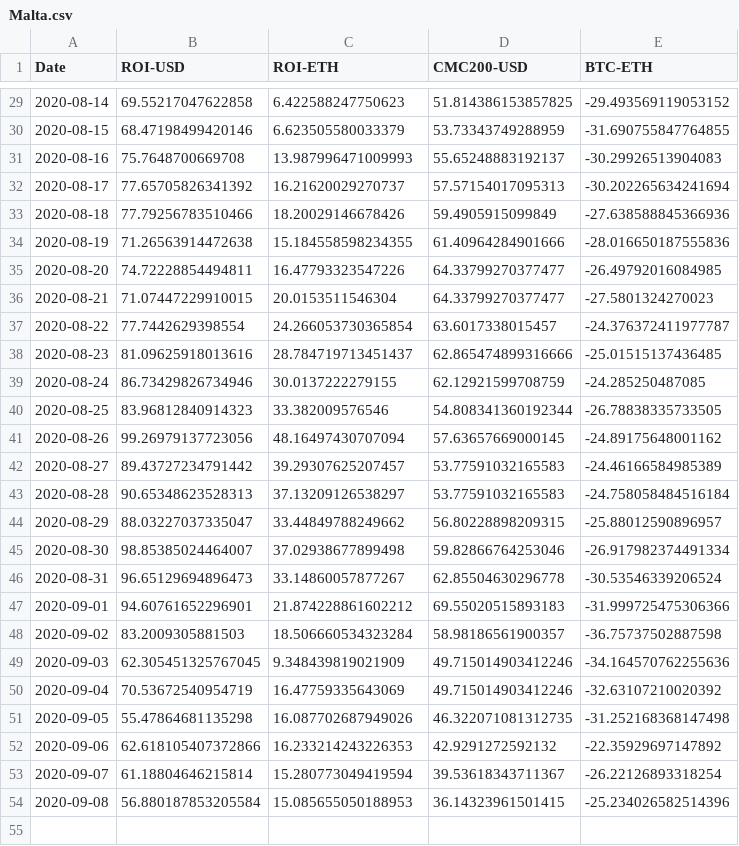
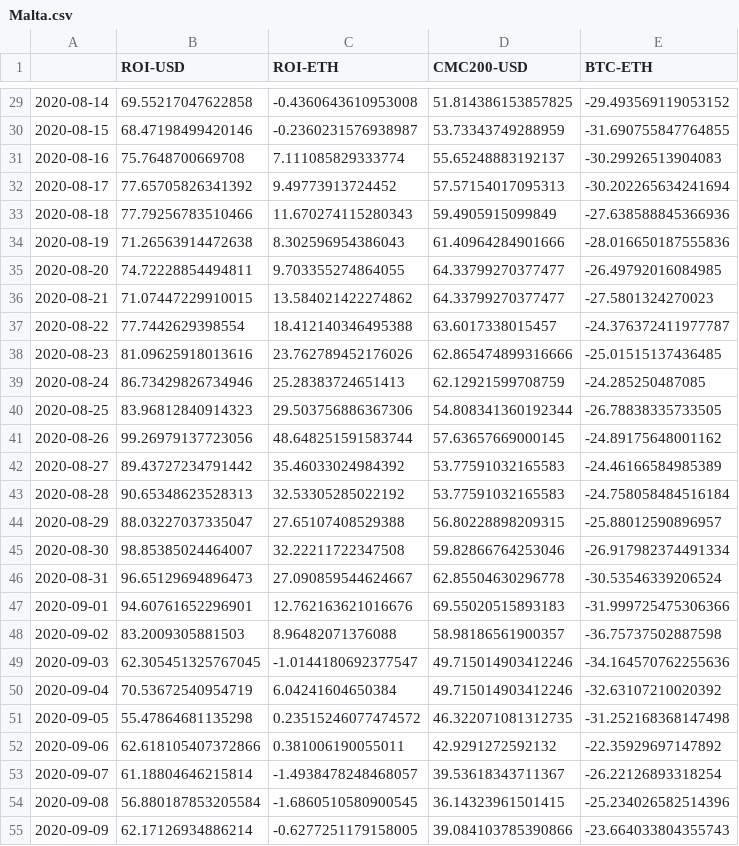
Before and after one commit to Insula-Crypto/funds_roi_graphs, a CSV file: Malta.csv, drawn as a sheet; only a part is shown, gaps mark what is left out; the diff covers the shown part only.

```diff
--- a/Malta.csv
+++ b/Malta.csv
@@ -1 +1 @@
-Date,ROI-USD,ROI-ETH,CMC200-USD,BTC-ETH
+,ROI-USD,ROI-ETH,CMC200-USD,BTC-ETH
@@ -29,26 +29,27 @@ Date,ROI-USD,ROI-ETH,CMC200-USD,BTC-ETH
-2020-08-14,69.55217047622858,6.422588247750623,51.814386153857825,-29.493569119053152
-2020-08-15,68.47198499420146,6.623505580033379,53.73343749288959,-31.690755847764855
-2020-08-16,75.7648700669708,13.987996471009993,55.65248883192137,-30.29926513904083
-2020-08-17,77.65705826341392,16.21620029270737,57.57154017095313,-30.202265634241694
-2020-08-18,77.79256783510466,18.20029146678426,59.4905915099849,-27.638588845366936
-2020-08-19,71.26563914472638,15.184558598234355,61.40964284901666,-28.016650187555836
-2020-08-20,74.72228854494811,16.47793323547226,64.33799270377477,-26.49792016084985
-2020-08-21,71.07447229910015,20.0153511546304,64.33799270377477,-27.5801324270023
-2020-08-22,77.7442629398554,24.266053730365854,63.6017338015457,-24.376372411977787
-2020-08-23,81.09625918013616,28.784719713451437,62.865474899316666,-25.01515137436485
-2020-08-24,86.73429826734946,30.0137222279155,62.12921599708759,-24.285250487085
-2020-08-25,83.96812840914323,33.382009576546,54.808341360192344,-26.78838335733505
-2020-08-26,99.26979137723056,48.16497430707094,57.63657669000145,-24.89175648001162
-2020-08-27,89.43727234791442,39.29307625207457,53.77591032165583,-24.46166584985389
-2020-08-28,90.65348623528313,37.13209126538297,53.77591032165583,-24.758058484516184
-2020-08-29,88.03227037335047,33.44849788249662,56.80228898209315,-25.88012590896957
-2020-08-30,98.85385024464007,37.02938677899498,59.82866764253046,-26.917982374491334
-2020-08-31,96.65129694896473,33.14860057877267,62.85504630296778,-30.53546339206524
-2020-09-01,94.60761652296901,21.874228861602212,69.55020515893183,-31.999725475306366
-2020-09-02,83.2009305881503,18.506660534323284,58.98186561900357,-36.75737502887598
-2020-09-03,62.305451325767045,9.348439819021909,49.715014903412246,-34.164570762255636
-2020-09-04,70.53672540954719,16.47759335643069,49.715014903412246,-32.63107210020392
-2020-09-05,55.47864681135298,16.087702687949026,46.322071081312735,-31.252168368147498
-2020-09-06,62.618105407372866,16.233214243226353,42.9291272592132,-22.35929697147892
-2020-09-07,61.18804646215814,15.280773049419594,39.53618343711367,-26.22126893318254
-2020-09-08,56.880187853205584,15.085655050188953,36.14323961501415,-25.234026582514396
+2020-08-14,69.55217047622858,-0.4360643610953008,51.814386153857825,-29.493569119053152
+2020-08-15,68.47198499420146,-0.2360231576938987,53.73343749288959,-31.690755847764855
+2020-08-16,75.7648700669708,7.111085829333774,55.65248883192137,-30.29926513904083
+2020-08-17,77.65705826341392,9.49773913724452,57.57154017095313,-30.202265634241694
+2020-08-18,77.79256783510466,11.670274115280343,59.4905915099849,-27.638588845366936
+2020-08-19,71.26563914472638,8.302596954386043,61.40964284901666,-28.016650187555836
+2020-08-20,74.72228854494811,9.703355274864055,64.33799270377477,-26.49792016084985
+2020-08-21,71.07447229910015,13.584021422274862,64.33799270377477,-27.5801324270023
+2020-08-22,77.7442629398554,18.412140346495388,63.6017338015457,-24.376372411977787
+2020-08-23,81.09625918013616,23.762789452176026,62.865474899316666,-25.01515137436485
+2020-08-24,86.73429826734946,25.28383724651413,62.12921599708759,-24.285250487085
+2020-08-25,83.96812840914323,29.503756886367306,54.808341360192344,-26.78838335733505
+2020-08-26,99.26979137723056,48.648251591583744,57.63657669000145,-24.89175648001162
+2020-08-27,89.43727234791442,35.46033024984392,53.77591032165583,-24.46166584985389
+2020-08-28,90.65348623528313,32.53305285022192,53.77591032165583,-24.758058484516184
+2020-08-29,88.03227037335047,27.65107408529388,56.80228898209315,-25.88012590896957
+2020-08-30,98.85385024464007,32.22211722347508,59.82866764253046,-26.917982374491334
+2020-08-31,96.65129694896473,27.090859544624667,62.85504630296778,-30.53546339206524
+2020-09-01,94.60761652296901,12.762163621016676,69.55020515893183,-31.999725475306366
+2020-09-02,83.2009305881503,8.96482071376088,58.98186561900357,-36.75737502887598
+2020-09-03,62.305451325767045,-1.0144180692377547,49.715014903412246,-34.164570762255636
+2020-09-04,70.53672540954719,6.04241604650384,49.715014903412246,-32.63107210020392
+2020-09-05,55.47864681135298,0.23515246077474572,46.322071081312735,-31.252168368147498
+2020-09-06,62.618105407372866,0.381006190055011,42.9291272592132,-22.35929697147892
+2020-09-07,61.18804646215814,-1.4938478248468057,39.53618343711367,-26.22126893318254
+2020-09-08,56.880187853205584,-1.6860510580900545,36.14323961501415,-25.234026582514396
+2020-09-09,62.17126934886214,-0.6277251179158005,39.084103785390866,-23.664033804355743
```
Also changed, not shown: 5 added rows and 27 edited cells elsewhere in this file, Anastasia.csv, Fnd.csv, 2 other files.
